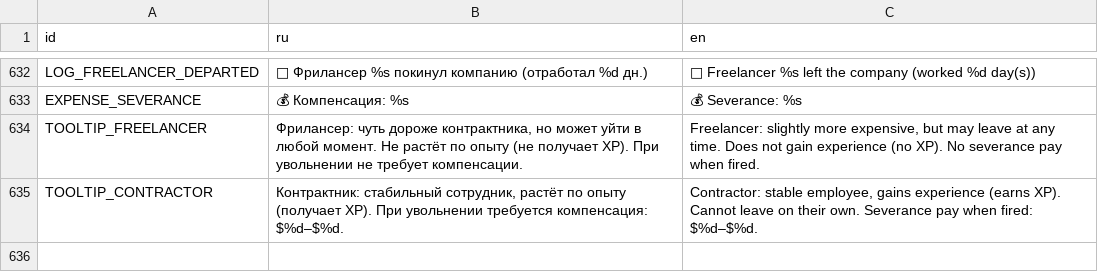
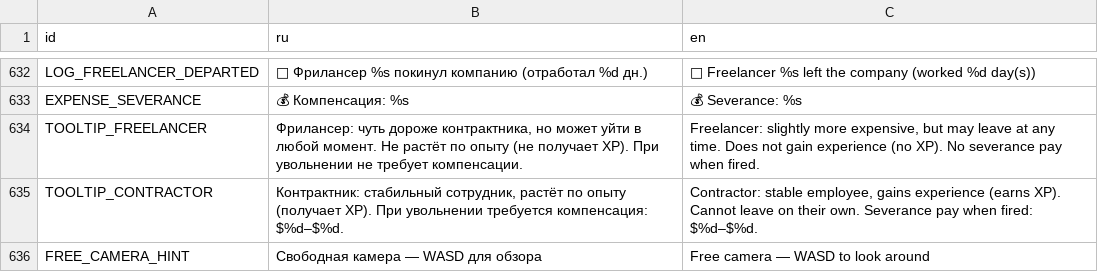
Before and after one commit to Esca69/project-manager-sim, a CSV file: Localization/translations.csv, drawn as a sheet; only a part is shown, gaps mark what is left out.

```diff
--- a/Localization/translations.csv
+++ b/Localization/translations.csv
@@ -635 +635,2 @@ TOOLTIP_FREELANCER,"Фрилансер: чуть дороже контрактн
 TOOLTIP_CONTRACTOR,"Контрактник: стабильный сотрудник, растёт по опыту (получает XP). При увольнении требуется компенсация: $%d–$%d.","Contractor: stable employee, gains experience (earns XP). Cannot leave on their own. Severance pay when fired: $%d–$%d."
+FREE_CAMERA_HINT,Свободная камера — WASD для обзора,Free camera — WASD to look around
```
Also changed, not shown: 2 other files.
